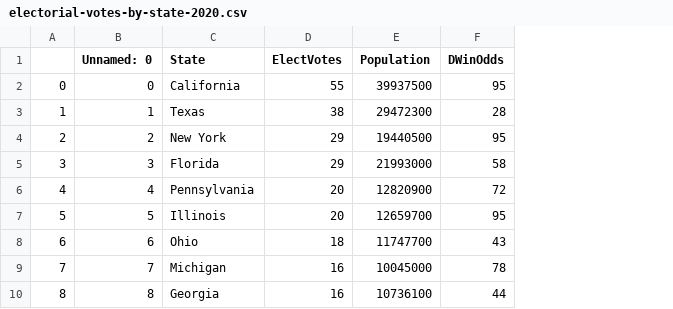
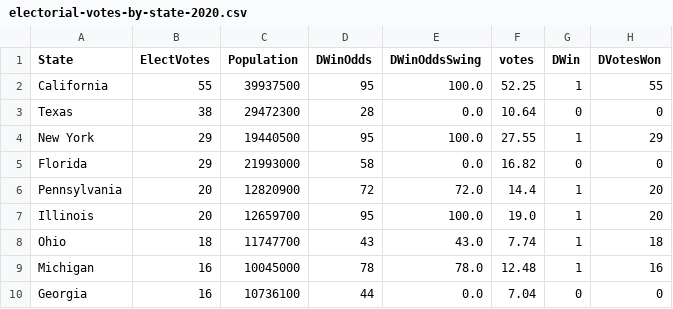
Before and after one commit to fja05680/2020-Presidential-Election-Predictor, a CSV file: electorial-votes-by-state-2020.csv, drawn as a sheet; only a part is shown; removed rows and columns are numbered as before the commit, all else as after; the diff names each change by its address in the sheet, - before the commit and + after, or states it on an @@ line.

```diff
--- a/electorial-votes-by-state-2020.csv
+++ b/electorial-votes-by-state-2020.csv
-column A, rows 2-10: 0 | 1 | 2 | 3 | 4 | 5 | 6 | 7 | 8
-column B (Unnamed: 0), rows 2-10: 0 | 1 | 2 | 3 | 4 | 5 | 6 | 7 | 8
+column E (DWinOddsSwing), rows 2-10: 100.0 | 0.0 | 100.0 | 0.0 | 72.0 | 100.0 | 43.0 | 78.0 | 0.0
+column F (votes), rows 2-10: 52.25 | 10.64 | 27.55 | 16.82 | 14.4 | 19.0 | 7.74 | 12.48 | 7.04
+column G (DWin), rows 2-10: 1 | 0 | 1 | 0 | 1 | 1 | 1 | 1 | 0
+column H (DVotesWon), rows 2-10: 55 | 0 | 29 | 0 | 20 | 20 | 18 | 16 | 0
```
Also changed, not shown: 1 other file.
